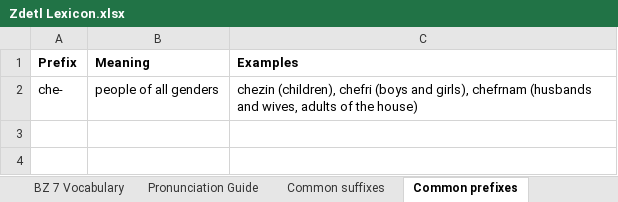
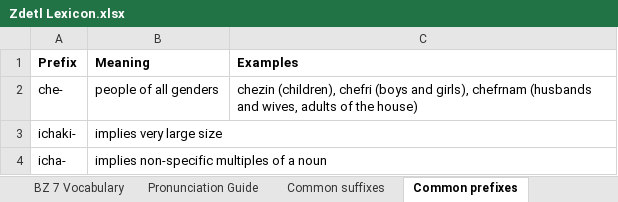
Before and after one commit to jkaz1968/Zdetl, an Excel workbook: Zdetl Lexicon.xlsx, sheet Common prefixes, drawn as a sheet; values as stored, in another font and other column widths than the file's, no borders; the diff names each change by its address in the sheet, - before the commit and + after, or states it on an @@ line.

```diff
--- a/Zdetl Lexicon.xlsx (sheet Common prefixes)
+++ b/Zdetl Lexicon.xlsx (sheet Common prefixes)
+row 3: ichaki- | implies very large size
+row 4: icha- | implies non-specific multiples of a noun
```
Also changed, not shown: sheet BZ 7 Vocabulary, sheet Lexicon, sheet Common suffixes, 15 other files.
